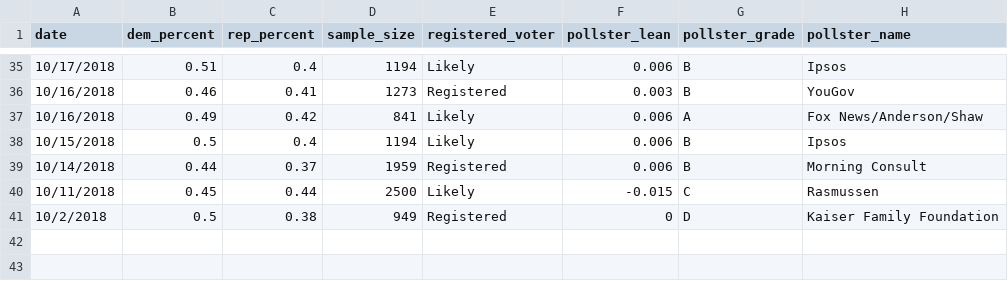
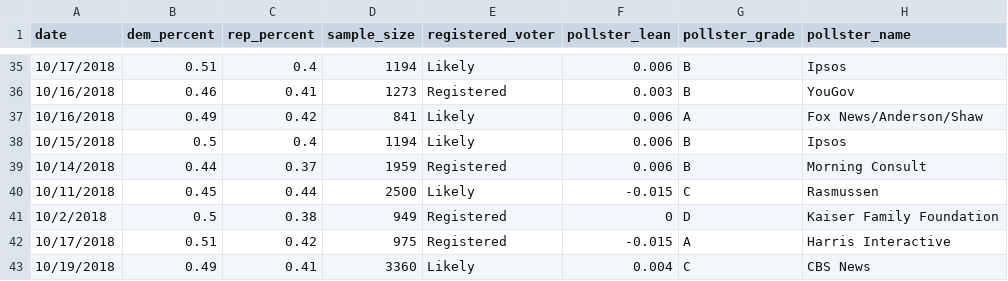
Before and after one commit to polistat/data-2018, a CSV file: national_polls.csv, drawn as a sheet; only a part is shown, gaps mark what is left out.

Commit message:
Add new polls

```diff
--- a/national_polls.csv
+++ b/national_polls.csv
@@ -41 +41,3 @@ date,dem_percent,rep_percent,sample_size,registered_voter,pollster_lean,pollster
 10/2/2018,0.5,0.38,949,Registered,0,D,Kaiser Family Foundation
+10/17/2018,0.51,0.42,975,Registered,-0.015,A,Harris Interactive
+10/19/2018,0.49,0.41,3360,Likely,0.004,C,CBS News
```
